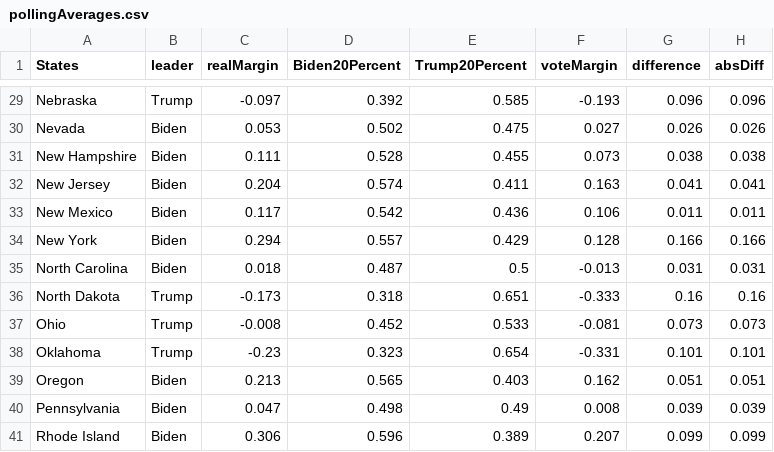
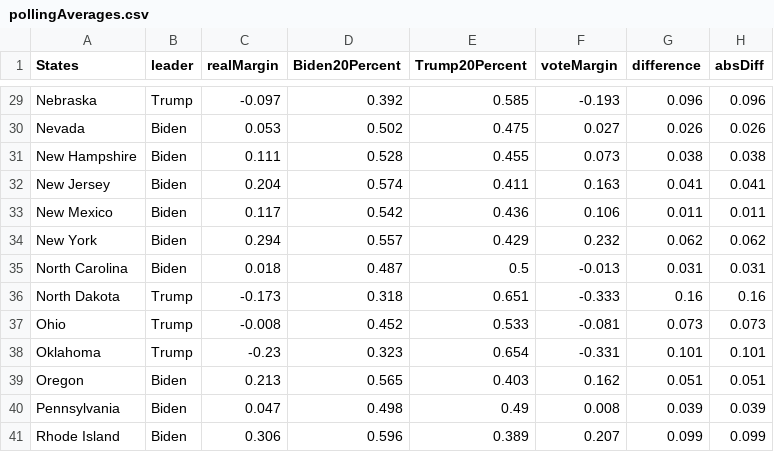
Before and after one commit to gcdean38/maneater, a CSV file: pollingAverages.csv, drawn as a sheet; only a part is shown, gaps mark what is left out.

Commit message:
updates

```diff
--- a/pollingAverages.csv
+++ b/pollingAverages.csv
@@ -33,3 +33,3 @@ New Jersey,Biden,0.204,0.574,0.411,0.163,0.041,0.041
 New Mexico,Biden,0.117,0.542,0.436,0.106,0.011,0.011
-New York,Biden,0.294,0.557,0.429,0.128,0.166,0.166
+New York,Biden,0.294,0.557,0.429,0.232,0.062,0.062
 North Carolina,Biden,0.018,0.487,0.5,-0.013,0.031,0.031
```
